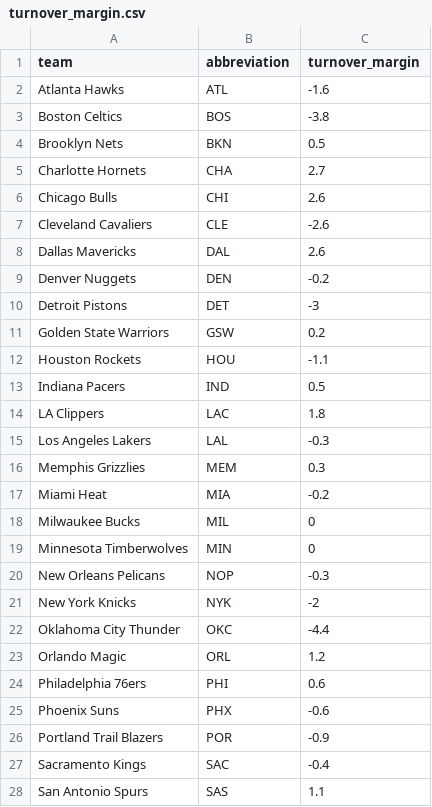
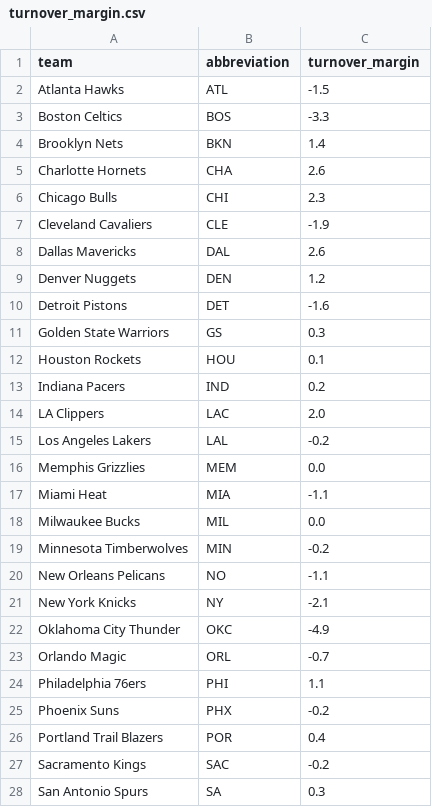
Before and after one commit to ceddto100/Kelly-s-Criterion-calculator, a CSV file: stats/turnover_margin.csv, drawn as a sheet; only a part is shown; the diff covers the shown part only.

Commit message:
Update turnover_margin.csv

```diff
--- a/stats/turnover_margin.csv
+++ b/stats/turnover_margin.csv
@@ -1,28 +1,28 @@
 "team","abbreviation","turnover_margin"
-"Atlanta Hawks","ATL",-1.6
-"Boston Celtics","BOS",-3.8
-"Brooklyn Nets","BKN",0.5
-"Charlotte Hornets","CHA",2.7
-"Chicago Bulls","CHI",2.6
-"Cleveland Cavaliers","CLE",-2.6
+"Atlanta Hawks","ATL",-1.5
+"Boston Celtics","BOS",-3.3
+"Brooklyn Nets","BKN",1.4
+"Charlotte Hornets","CHA",2.6
+"Chicago Bulls","CHI",2.3
+"Cleveland Cavaliers","CLE",-1.9
 "Dallas Mavericks","DAL",2.6
-"Denver Nuggets","DEN",-0.2
-"Detroit Pistons","DET",-3
-"Golden State Warriors","GSW",0.2
-"Houston Rockets","HOU",-1.1
-"Indiana Pacers","IND",0.5
-"LA Clippers","LAC",1.8
-"Los Angeles Lakers","LAL",-0.3
-"Memphis Grizzlies","MEM",0.3
-"Miami Heat","MIA",-0.2
-"Milwaukee Bucks","MIL",0
-"Minnesota Timberwolves","MIN",0
-"New Orleans Pelicans","NOP",-0.3
-"New York Knicks","NYK",-2
-"Oklahoma City Thunder","OKC",-4.4
-"Orlando Magic","ORL",1.2
-"Philadelphia 76ers","PHI",0.6
-"Phoenix Suns","PHX",-0.6
-"Portland Trail Blazers","POR",-0.9
-"Sacramento Kings","SAC",-0.4
-"San Antonio Spurs","SAS",1.1
+"Denver Nuggets","DEN",1.2
+"Detroit Pistons","DET",-1.6
+"Golden State Warriors","GS",0.3
+"Houston Rockets","HOU",0.1
+"Indiana Pacers","IND",0.2
+"LA Clippers","LAC",2.0
+"Los Angeles Lakers","LAL",-0.2
+"Memphis Grizzlies","MEM",0.0
+"Miami Heat","MIA",-1.1
+"Milwaukee Bucks","MIL",0.0
+"Minnesota Timberwolves","MIN",-0.2
+"New Orleans Pelicans","NO",-1.1
+"New York Knicks","NY",-2.1
+"Oklahoma City Thunder","OKC",-4.9
+"Orlando Magic","ORL",-0.7
+"Philadelphia 76ers","PHI",1.1
+"Phoenix Suns","PHX",-0.2
+"Portland Trail Blazers","POR",0.4
+"Sacramento Kings","SAC",-0.2
+"San Antonio Spurs","SA",0.3
```
Also changed, not shown: 4 edited cells elsewhere in this file.
